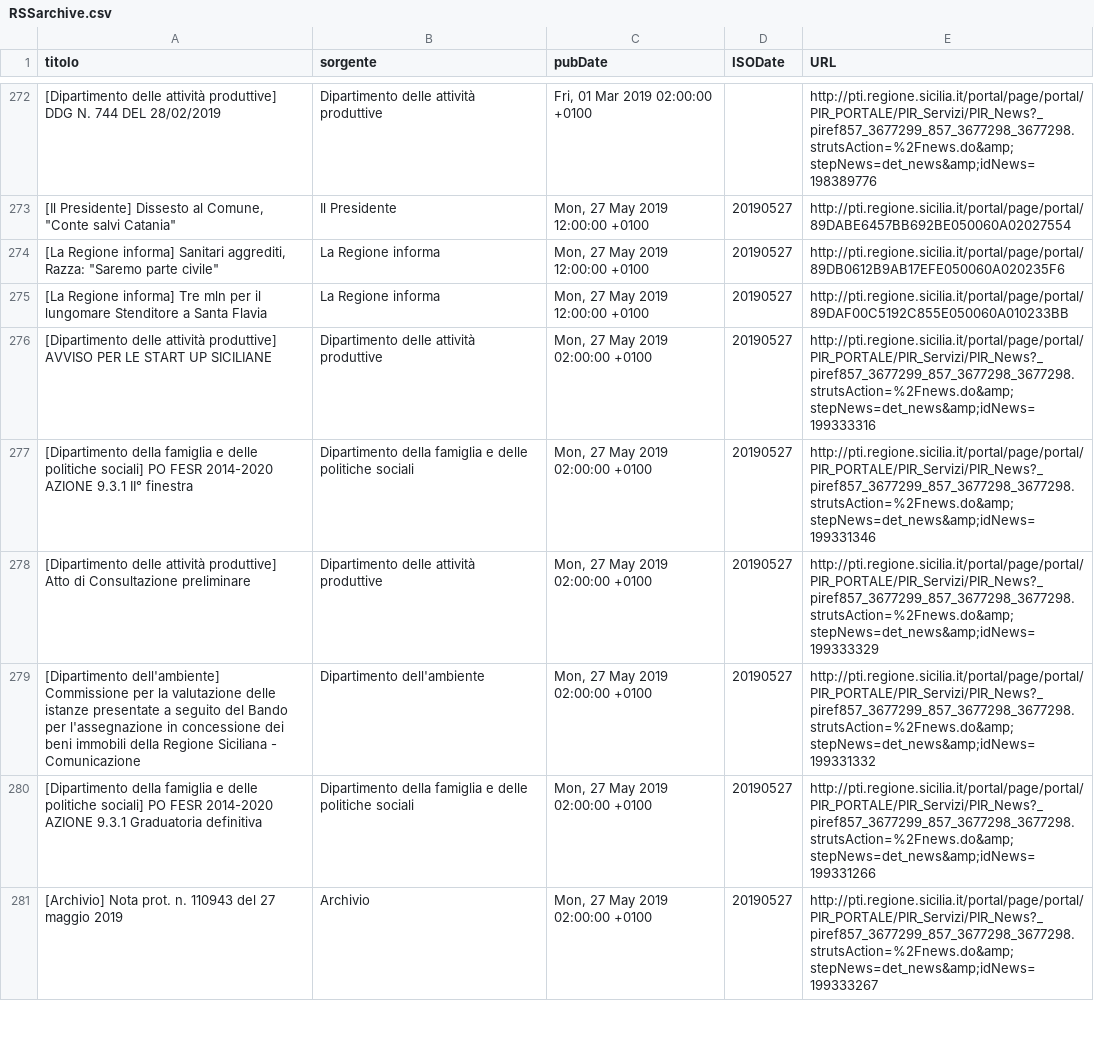
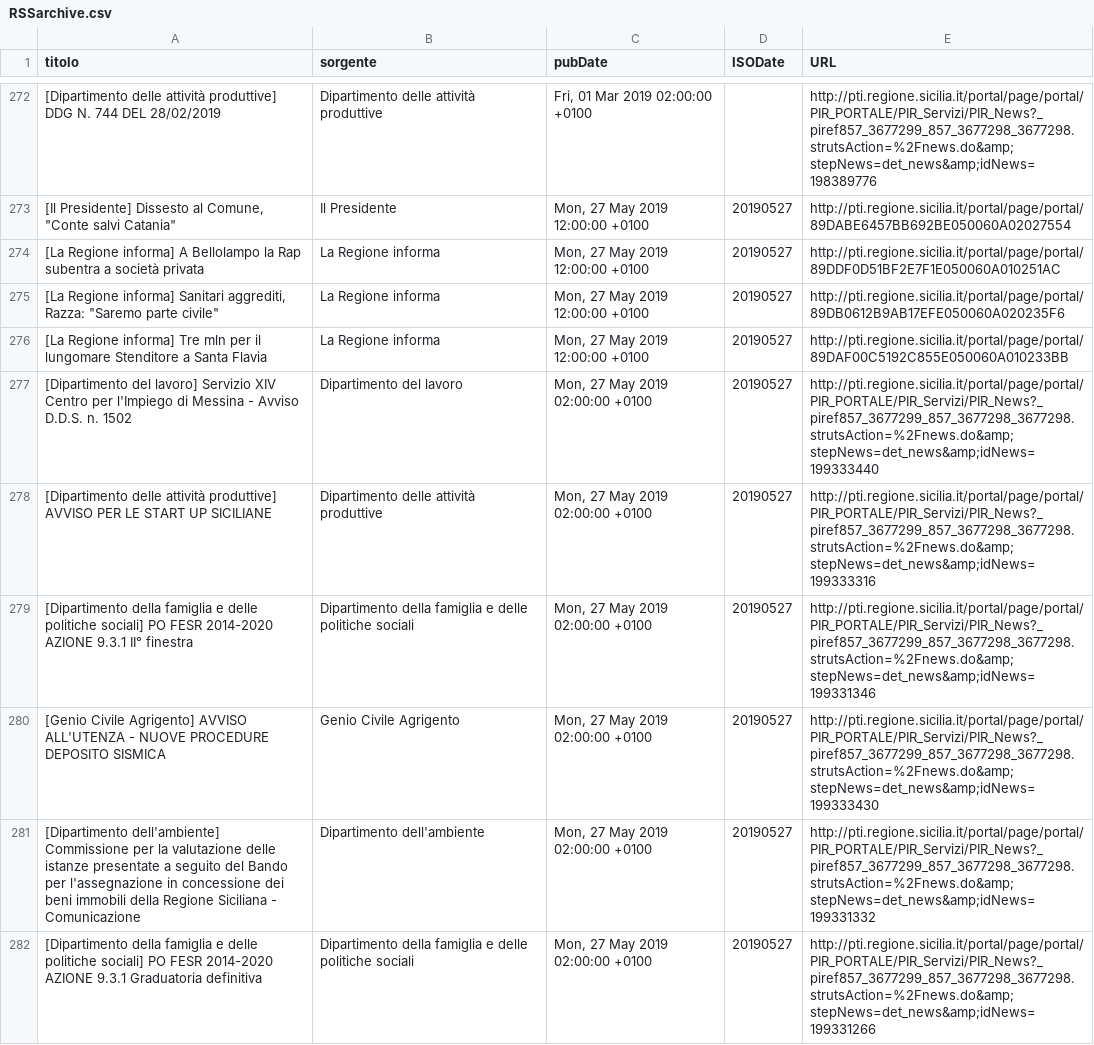
Before and after one commit to aborruso/regioneSiciliaNewsRSS, a CSV file: RSSarchive.csv, drawn as a sheet; only a part is shown, gaps mark what is left out; the shorter side is filled out with more unchanged rows; the diff covers the shown part only.

Commit message:
Aggiorna archivio notizie

```diff
--- a/RSSarchive.csv
+++ b/RSSarchive.csv
@@ -273,7 +273,9 @@ titolo,sorgente,pubDate,ISODate,URL
 "[Il Presidente] Dissesto al Comune, ""Conte salvi Catania""",Il Presidente,"Mon, 27 May 2019 12:00:00 +0100",20190527,http://pti.regione.sicilia.it/portal/page/portal/89DABE6457BB692BE050060A02027554
+[La Regione informa] A Bellolampo la Rap subentra a società privata,La Regione informa,"Mon, 27 May 2019 12:00:00 +0100",20190527,http://pti.regione.sicilia.it/portal/page/portal/89DDF0D51BF2E7F1E050060A010251AC
 "[La Regione informa] Sanitari aggrediti, Razza: ""Saremo parte civile""",La Regione informa,"Mon, 27 May 2019 12:00:00 +0100",20190527,http://pti.regione.sicilia.it/portal/page/portal/89DB0612B9AB17EFE050060A020235F6
 [La Regione informa] Tre mln per il lungomare Stenditore a Santa Flavia,La Regione informa,"Mon, 27 May 2019 12:00:00 +0100",20190527,http://pti.regione.sicilia.it/portal/page/portal/89DAF00C5192C855E050060A010233BB
+[Dipartimento del lavoro] Servizio XIV Centro per l'Impiego di Messina - Avviso D.D.S. n. 1502,Dipartimento del lavoro,"Mon, 27 May 2019 02:00:00 +0100",20190527,http://pti.regione.sicilia.it/portal/page/portal/PIR_PORTALE/PIR_Servizi/PIR_News?_piref857_3677299_857_3677298_3677298.strutsAction=%2Fnews.do&amp;stepNews=det_news&amp;idNews=199333440
 [Dipartimento delle attività produttive] AVVISO PER LE START UP SICILIANE,Dipartimento delle attività produttive,"Mon, 27 May 2019 02:00:00 +0100",20190527,http://pti.regione.sicilia.it/portal/page/portal/PIR_PORTALE/PIR_Servizi/PIR_News?_piref857_3677299_857_3677298_3677298.strutsAction=%2Fnews.do&amp;stepNews=det_news&amp;idNews=199333316
 [Dipartimento della famiglia e delle politiche sociali] PO FESR 2014-2020 AZIONE 9.3.1 II° finestra,Dipartimento della famiglia e delle politiche sociali,"Mon, 27 May 2019 02:00:00 +0100",20190527,http://pti.regione.sicilia.it/portal/page/portal/PIR_PORTALE/PIR_Servizi/PIR_News?_piref857_3677299_857_3677298_3677298.strutsAction=%2Fnews.do&amp;stepNews=det_news&amp;idNews=199331346
-[Dipartimento delle attività produttive] Atto di Consultazione preliminare,Dipartimento delle attività produttive,"Mon, 27 May 2019 02:00:00 +0100",20190527,http://pti.regione.sicilia.it/portal/page/portal/PIR_PORTALE/PIR_Servizi/PIR_News?_piref857_3677299_857_3677298_3677298.strutsAction=%2Fnews.do&amp;stepNews=det_news&amp;idNews=199333329
+[Genio Civile Agrigento] AVVISO ALL'UTENZA - NUOVE PROCEDURE DEPOSITO SISMICA,Genio Civile Agrigento,"Mon, 27 May 2019 02:00:00 +0100",20190527,http://pti.regione.sicilia.it/portal/page/portal/PIR_PORTALE/PIR_Servizi/PIR_News?_piref857_3677299_857_3677298_3677298.strutsAction=%2Fnews.do&amp;stepNews=det_news&amp;idNews=199333430
 [Dipartimento dell'ambiente] Commissione per la valutazione delle istanze presentate a seguito del Bando per l'assegnazione in concessione dei beni immobili della Regione Siciliana - Comunicazione,Dipartimento dell'ambiente,"Mon, 27 May 2019 02:00:00 +0100",20190527,http://pti.regione.sicilia.it/portal/page/portal/PIR_PORTALE/PIR_Servizi/PIR_News?_piref857_3677299_857_3677298_3677298.strutsAction=%2Fnews.do&amp;stepNews=det_news&amp;idNews=199331332
```
Also changed, not shown: 1 added row and 1 moved row elsewhere in this file.
